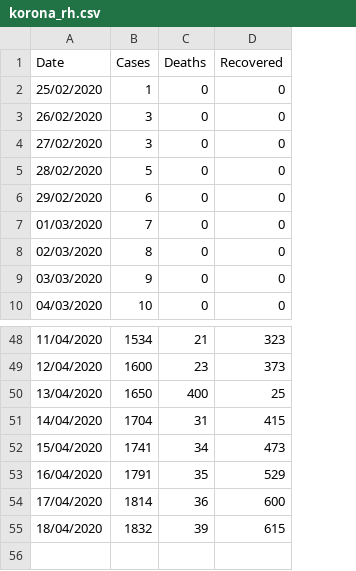
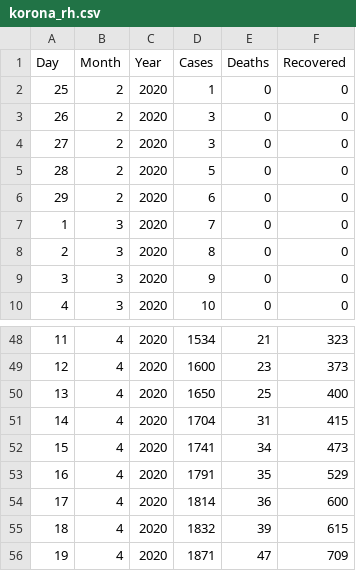
Before and after one commit to dominikmik195/mat_soft, a CSV file: korona_rh.csv, drawn as a sheet; only a part is shown, gaps mark what is left out; removed rows and columns are numbered as before the commit, all else as after; the diff names each change by its address in the sheet, - before the commit and + after, or states it on an @@ line.

```diff
--- a/korona_rh.csv
+++ b/korona_rh.csv
-column A (Date), rows 2-10: 25/02/2020 | 26/02/2020 | 27/02/2020 | 28/02/2020 | 29/02/2020 | 01/03/2020 | 02/03/2020 | 03/03/2020 | 04/03/2020; rows 48-55: 11/04/2020 | 12/04/2020 | 13/04/2020 | 14/04/2020 | 15/04/2020 | 16/04/2020 | 17/04/2020 | 18/04/2020
+column A (Day), rows 2-10: 25 | 26 | 27 | 28 | 29 | 1 | 2 | 3 | 4; rows 48-55: 11 | 12 | 13 | 14 | 15 | 16 | 17 | 18
+column B (Month), rows 2-10: 2 | 2 | 2 | 2 | 2 | 3 | 3 | 3 | 3; rows 48-55: all 4
+column C (Year), rows 2-10: all 2020; rows 48-55: all 2020
-E50 (Deaths): 400
+E50 (Deaths): 25
-F50 (Recovered): 25
+F50 (Recovered): 400
+row 56: 19 | 4 | 2020 | 1871 | 47 | 709
```
Also changed, not shown: 2 other files.
